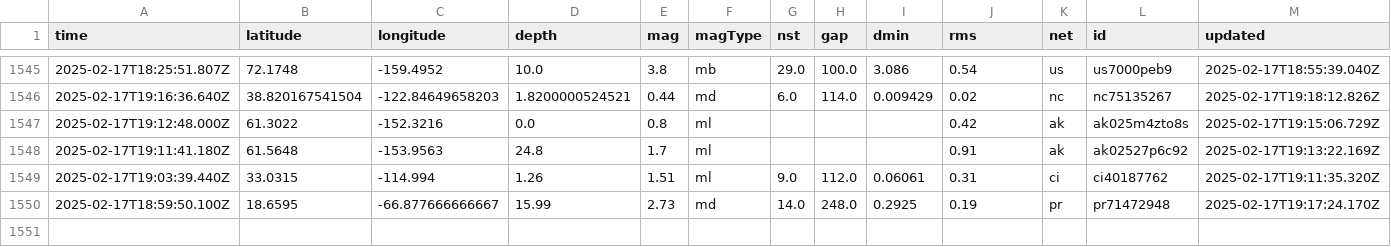
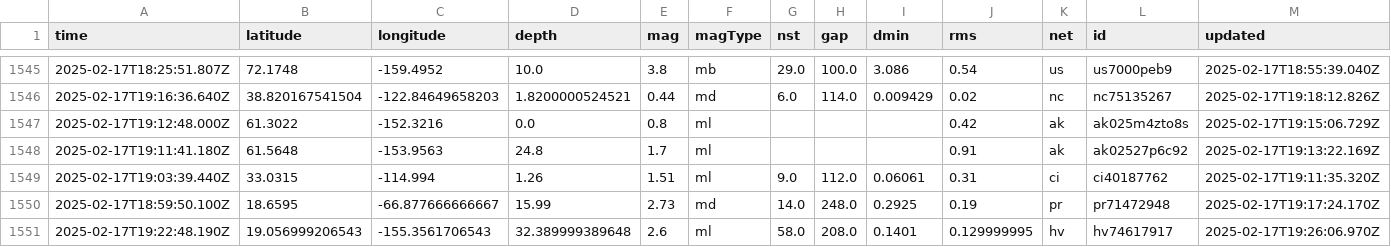
Before and after one commit to rafaelmatsuyama/FIAP-2025-ABDR-StreamProcessingPipelines, a CSV file: usgs_main.csv, drawn as a sheet; only a part is shown, gaps mark what is left out; rows hold the shown columns only; the diff names each change by its address in the sheet, - before the commit and + after, or states it on an @@ line.

```diff
--- a/usgs_main.csv
+++ b/usgs_main.csv
+row 1551: 2025-02-17T19:22:48.190Z | 19.056999206543 | -155.3561706543 | 32.389999389648 | 2.6 | ml | 58.0 | 208.0 | 0.1401 | 0.129999995 | hv | hv74617917 | 2025-02-17T19:26:06.970Z
```
Also changed, not shown: usgs_current.csv.
